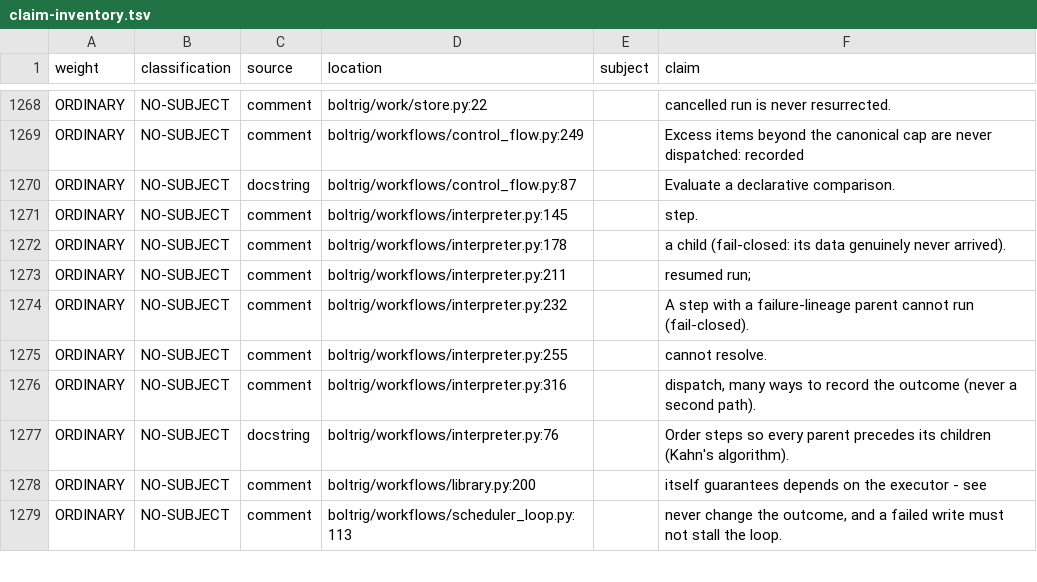
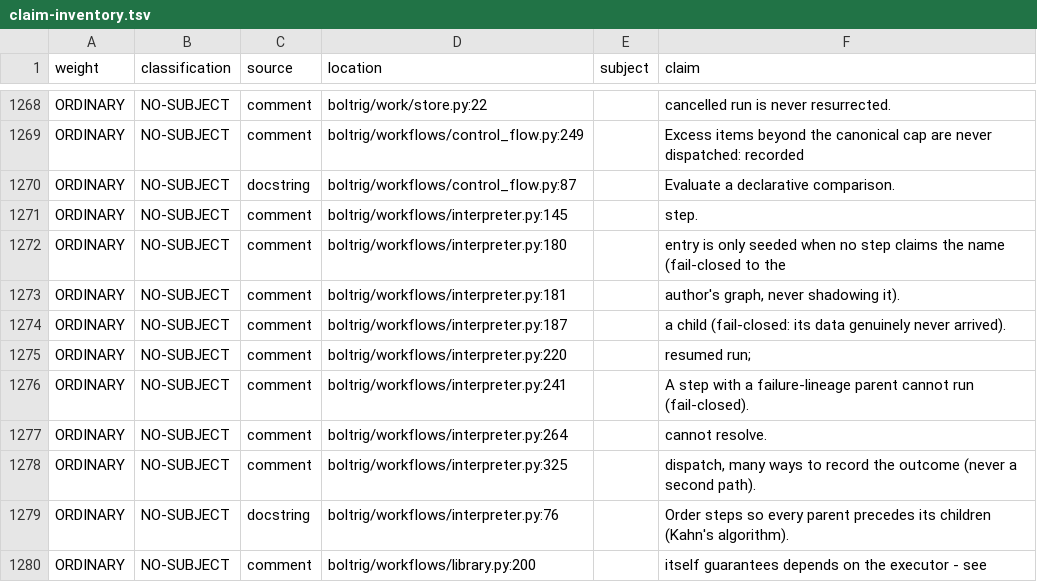
Before and after one commit to wlilley93/boltrig, a TSV file: docs/claim-inventory.tsv, drawn as a sheet; only a part is shown, gaps mark what is left out; the shorter side is filled out with more unchanged rows.

```diff
--- a/docs/claim-inventory.tsv
+++ b/docs/claim-inventory.tsv
@@ -1271,7 +1271,9 @@ ORDINARY	NO-SUBJECT	docstring	boltrig/workflows/control_flow.py:87		Evaluate a d
 ORDINARY	NO-SUBJECT	comment	boltrig/workflows/interpreter.py:145		step.
-ORDINARY	NO-SUBJECT	comment	boltrig/workflows/interpreter.py:178		a child (fail-closed: its data genuinely never arrived).
-ORDINARY	NO-SUBJECT	comment	boltrig/workflows/interpreter.py:211		resumed run;
-ORDINARY	NO-SUBJECT	comment	boltrig/workflows/interpreter.py:232		A step with a failure-lineage parent cannot run (fail-closed).
-ORDINARY	NO-SUBJECT	comment	boltrig/workflows/interpreter.py:255		cannot resolve.
-ORDINARY	NO-SUBJECT	comment	boltrig/workflows/interpreter.py:316		dispatch, many ways to record the outcome (never a second path).
+ORDINARY	NO-SUBJECT	comment	boltrig/workflows/interpreter.py:180		entry is only seeded when no step claims the name (fail-closed to the
+ORDINARY	NO-SUBJECT	comment	boltrig/workflows/interpreter.py:181		author's graph, never shadowing it).
+ORDINARY	NO-SUBJECT	comment	boltrig/workflows/interpreter.py:187		a child (fail-closed: its data genuinely never arrived).
+ORDINARY	NO-SUBJECT	comment	boltrig/workflows/interpreter.py:220		resumed run;
+ORDINARY	NO-SUBJECT	comment	boltrig/workflows/interpreter.py:241		A step with a failure-lineage parent cannot run (fail-closed).
+ORDINARY	NO-SUBJECT	comment	boltrig/workflows/interpreter.py:264		cannot resolve.
+ORDINARY	NO-SUBJECT	comment	boltrig/workflows/interpreter.py:325		dispatch, many ways to record the outcome (never a second path).
 ORDINARY	NO-SUBJECT	docstring	boltrig/workflows/interpreter.py:76		Order steps so every parent precedes its children (Kahn's algorithm).
```
Also changed, not shown: 14 other files.
